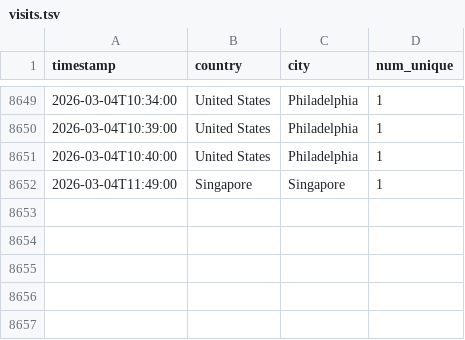
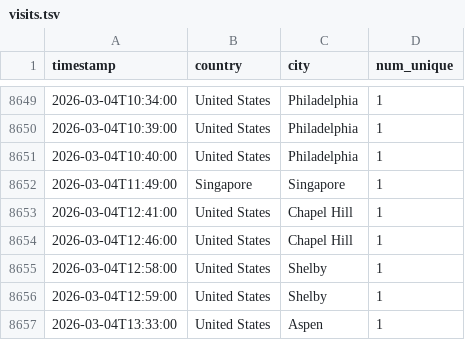
Before and after one commit to michaelsaxon/analytics2map, a TSV file: data/visits.tsv, drawn as a sheet; only a part is shown, gaps mark what is left out; the diff names each change by its address in the sheet, - before the commit and + after, or states it on an @@ line.

```diff
--- a/data/visits.tsv
+++ b/data/visits.tsv
+row 8653: 2026-03-04T12:41:00 | United States | Chapel Hill | 1
+row 8654: 2026-03-04T12:46:00 | United States | Chapel Hill | 1
+row 8655: 2026-03-04T12:58:00 | United States | Shelby | 1
+row 8656: 2026-03-04T12:59:00 | United States | Shelby | 1
+row 8657: 2026-03-04T13:33:00 | United States | Aspen | 1
```
Also changed, not shown: 4 other files.
